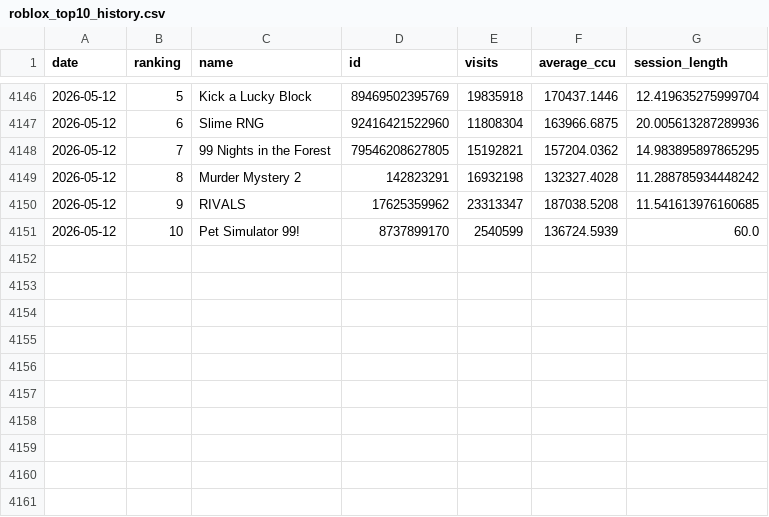
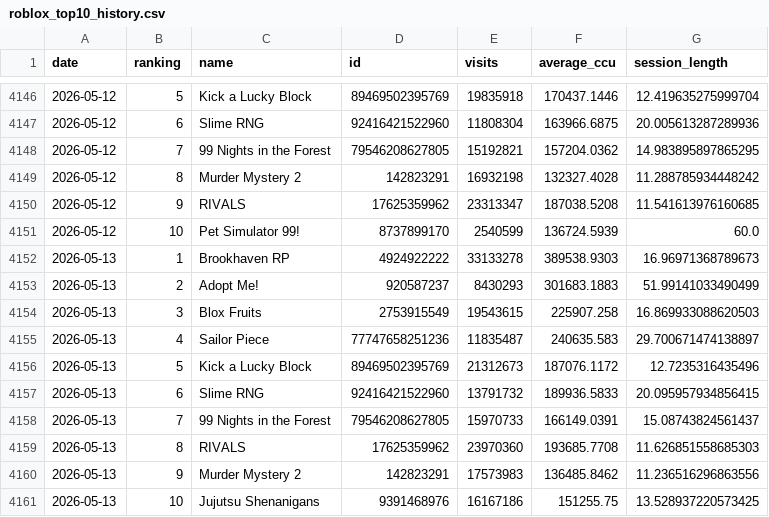
Before and after one commit to shiyu20000/Roblox-Game-Scraping, a CSV file: roblox_top10_history.csv, drawn as a sheet; only a part is shown, gaps mark what is left out.

```diff
--- a/roblox_top10_history.csv
+++ b/roblox_top10_history.csv
@@ -4151 +4151,11 @@ date,ranking,name,id,visits,average_ccu,session_length
 2026-05-12,10,Pet Simulator 99!,8737899170,2540599,136724.5939,60.0
+2026-05-13,1,Brookhaven RP,4924922222,33133278,389538.9303,16.96971368789673
+2026-05-13,2,Adopt Me!,920587237,8430293,301683.1883,51.99141033490499
+2026-05-13,3,Blox Fruits,2753915549,19543615,225907.258,16.869933088620503
+2026-05-13,4,Sailor Piece,77747658251236,11835487,240635.583,29.700671474138897
+2026-05-13,5,Kick a Lucky Block,89469502395769,21312673,187076.1172,12.7235316435496
+2026-05-13,6,Slime RNG,92416421522960,13791732,189936.5833,20.095957934856415
+2026-05-13,7,99 Nights in the Forest,79546208627805,15970733,166149.0391,15.08743824561437
+2026-05-13,8,RIVALS,17625359962,23970360,193685.7708,11.626851558685303
+2026-05-13,9,Murder Mystery 2,142823291,17573983,136485.8462,11.236516296863556
+2026-05-13,10,Jujutsu Shenanigans,9391468976,16167186,151255.75,13.528937220573425
```
